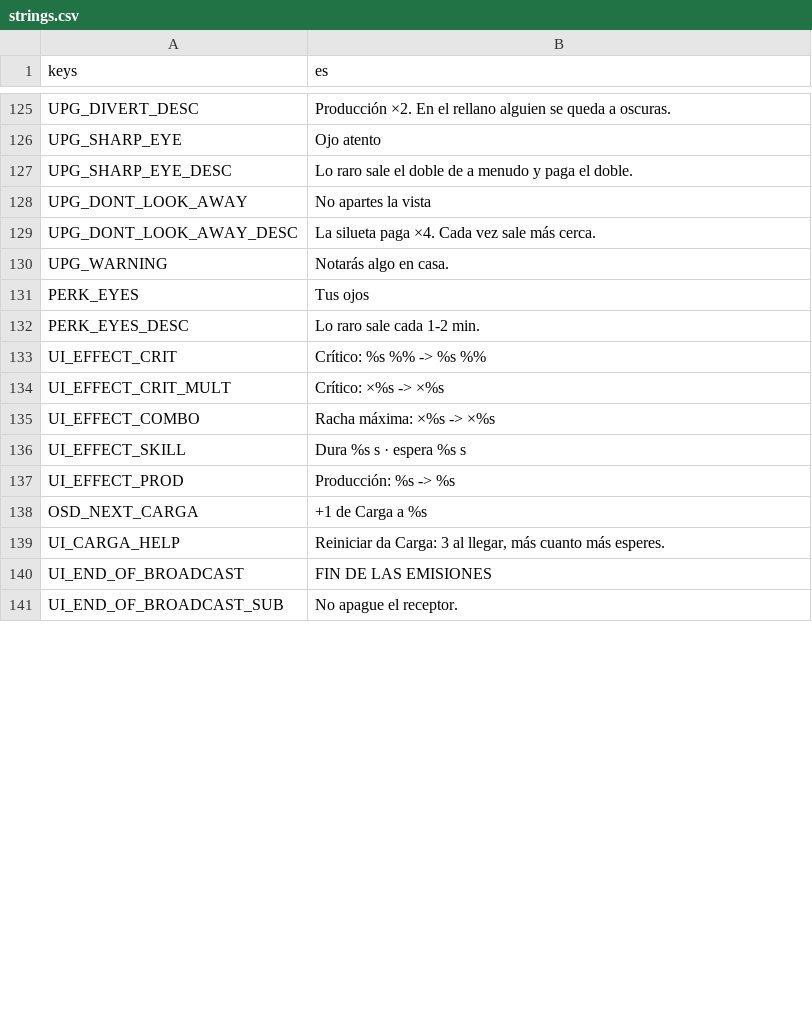
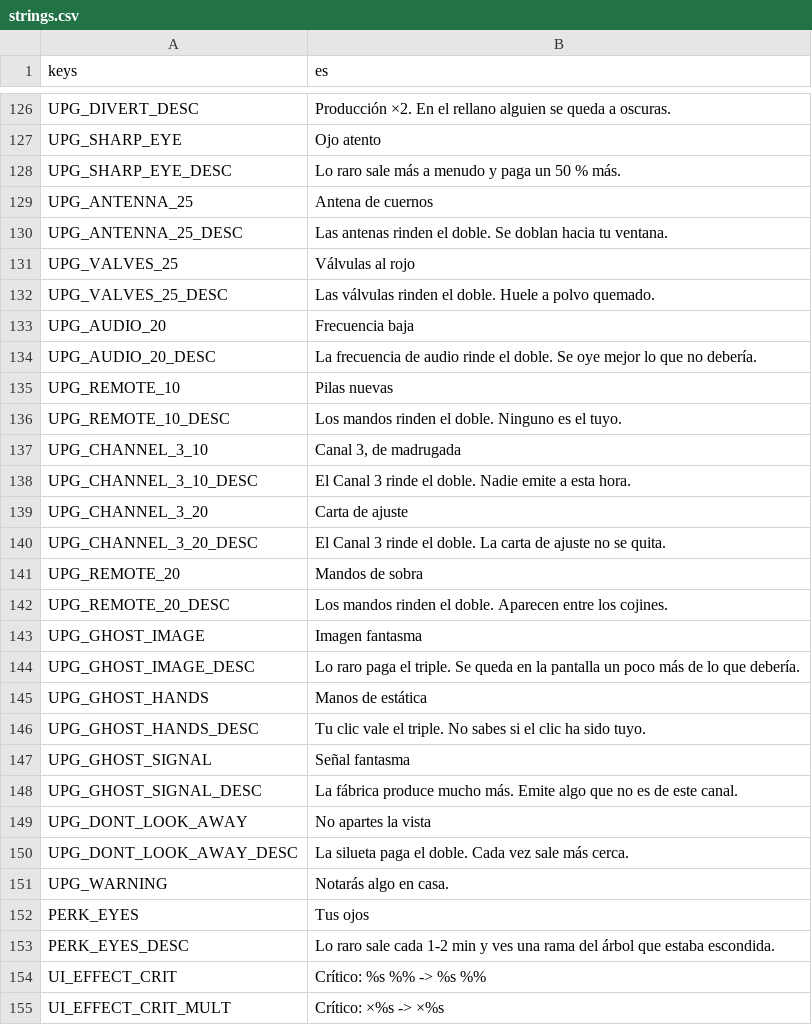
Before and after one commit to CarlosCG-code/The-Living-Room, a CSV file: locale/strings.csv, drawn as a sheet; only a part is shown, gaps mark what is left out; the shorter side is filled out with more unchanged rows; the diff covers the shown part only.

```diff
--- a/locale/strings.csv
+++ b/locale/strings.csv
@@ -127,8 +128,28 @@ UPG_DIVERT_DESC,Producción ×2. En el rellano alguien se queda a oscuras.
 UPG_SHARP_EYE,Ojo atento
-UPG_SHARP_EYE_DESC,Lo raro sale el doble de a menudo y paga el doble.
+UPG_SHARP_EYE_DESC,Lo raro sale más a menudo y paga un 50 % más.
+UPG_ANTENNA_25,Antena de cuernos
+UPG_ANTENNA_25_DESC,Las antenas rinden el doble. Se doblan hacia tu ventana.
+UPG_VALVES_25,Válvulas al rojo
+UPG_VALVES_25_DESC,Las válvulas rinden el doble. Huele a polvo quemado.
+UPG_AUDIO_20,Frecuencia baja
+UPG_AUDIO_20_DESC,La frecuencia de audio rinde el doble. Se oye mejor lo que no debería.
+UPG_REMOTE_10,Pilas nuevas
+UPG_REMOTE_10_DESC,Los mandos rinden el doble. Ninguno es el tuyo.
+UPG_CHANNEL_3_10,"Canal 3, de madrugada"
+UPG_CHANNEL_3_10_DESC,El Canal 3 rinde el doble. Nadie emite a esta hora.
+UPG_CHANNEL_3_20,Carta de ajuste
+UPG_CHANNEL_3_20_DESC,El Canal 3 rinde el doble. La carta de ajuste no se quita.
+UPG_REMOTE_20,Mandos de sobra
+UPG_REMOTE_20_DESC,Los mandos rinden el doble. Aparecen entre los cojines.
+UPG_GHOST_IMAGE,Imagen fantasma
+UPG_GHOST_IMAGE_DESC,Lo raro paga el triple. Se queda en la pantalla un poco más de lo que debería.
+UPG_GHOST_HANDS,Manos de estática
+UPG_GHOST_HANDS_DESC,Tu clic vale el triple. No sabes si el clic ha sido tuyo.
+UPG_GHOST_SIGNAL,Señal fantasma
+UPG_GHOST_SIGNAL_DESC,La fábrica produce mucho más. Emite algo que no es de este canal.
 UPG_DONT_LOOK_AWAY,No apartes la vista
-UPG_DONT_LOOK_AWAY_DESC,La silueta paga ×4. Cada vez sale más cerca.
+UPG_DONT_LOOK_AWAY_DESC,La silueta paga el doble. Cada vez sale más cerca.
 UPG_WARNING,Notarás algo en casa.
 PERK_EYES,Tus ojos
-PERK_EYES_DESC,Lo raro sale cada 1-2 min.
+PERK_EYES_DESC,Lo raro sale cada 1-2 min y ves una rama del árbol que estaba escondida.
 UI_EFFECT_CRIT,Crítico: %s %% -> %s %%
```
Also changed, not shown: 1 added row, 30 removed rows and 2 edited cells elsewhere in this file, 30 other files.
